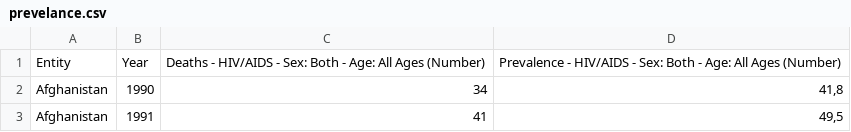
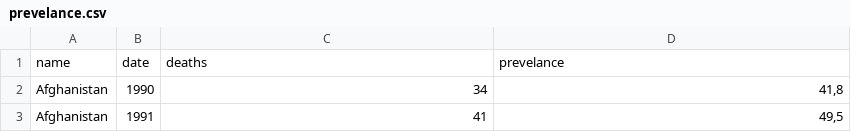
Before and after one commit to sinirsizeglence/cs306_group_project, a CSV file: csv_files/outputs/prevelance.csv, drawn as a sheet; only a part is shown.

```diff
--- a/csv_files/outputs/prevelance.csv
+++ b/csv_files/outputs/prevelance.csv
@@ -1,2 +1,2 @@
-Entity;Year;Deaths - HIV/AIDS - Sex: Both - Age: All Ages (Number);Prevalence - HIV/AIDS - Sex: Both - Age: All Ages (Number)
+name;date;deaths;prevelance
 Afghanistan;1990;34;41,8
```
Also changed, not shown: csv_files/outputs/art_treatment.csv, csv_files/outputs/death_count.csv, 2 other files.
